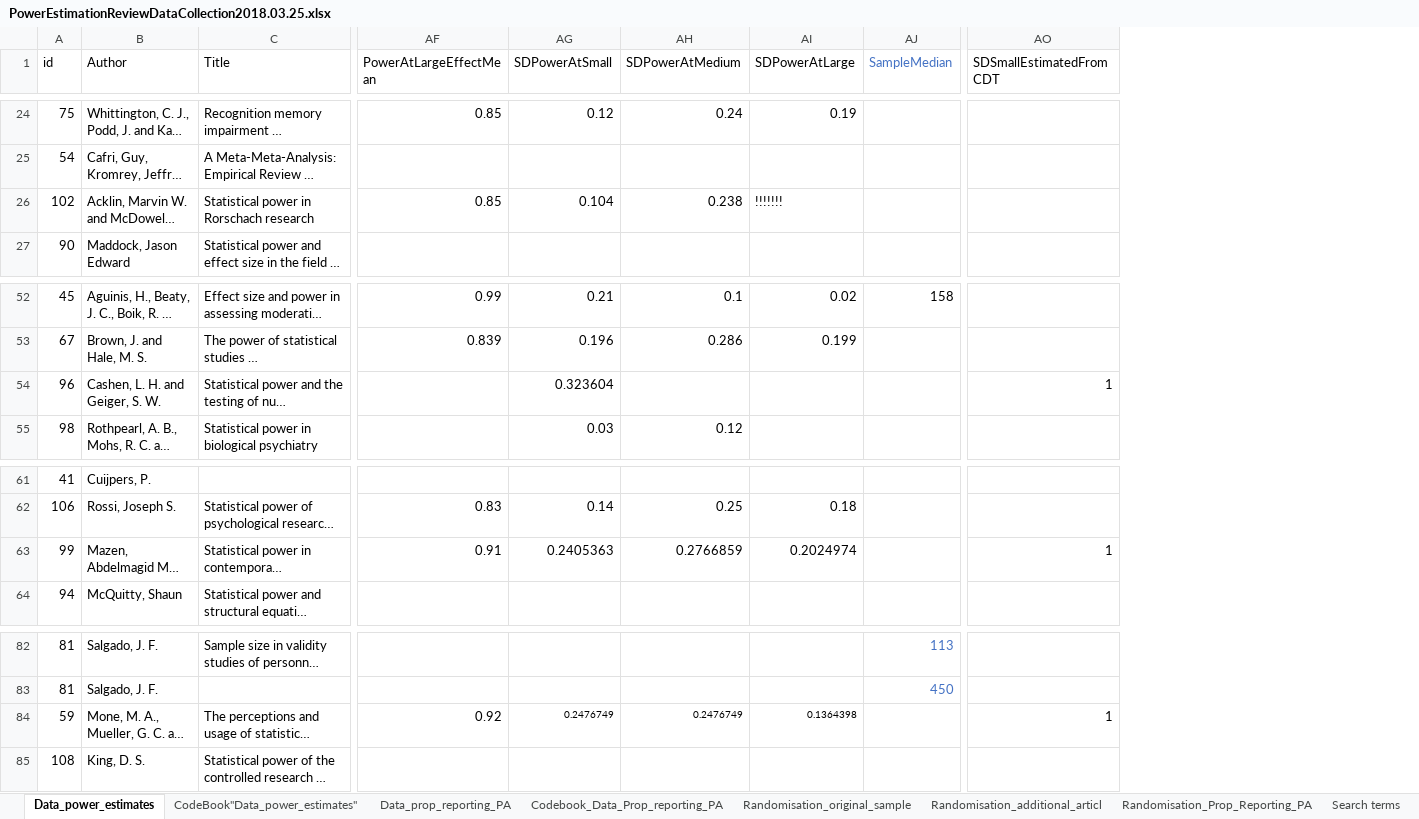
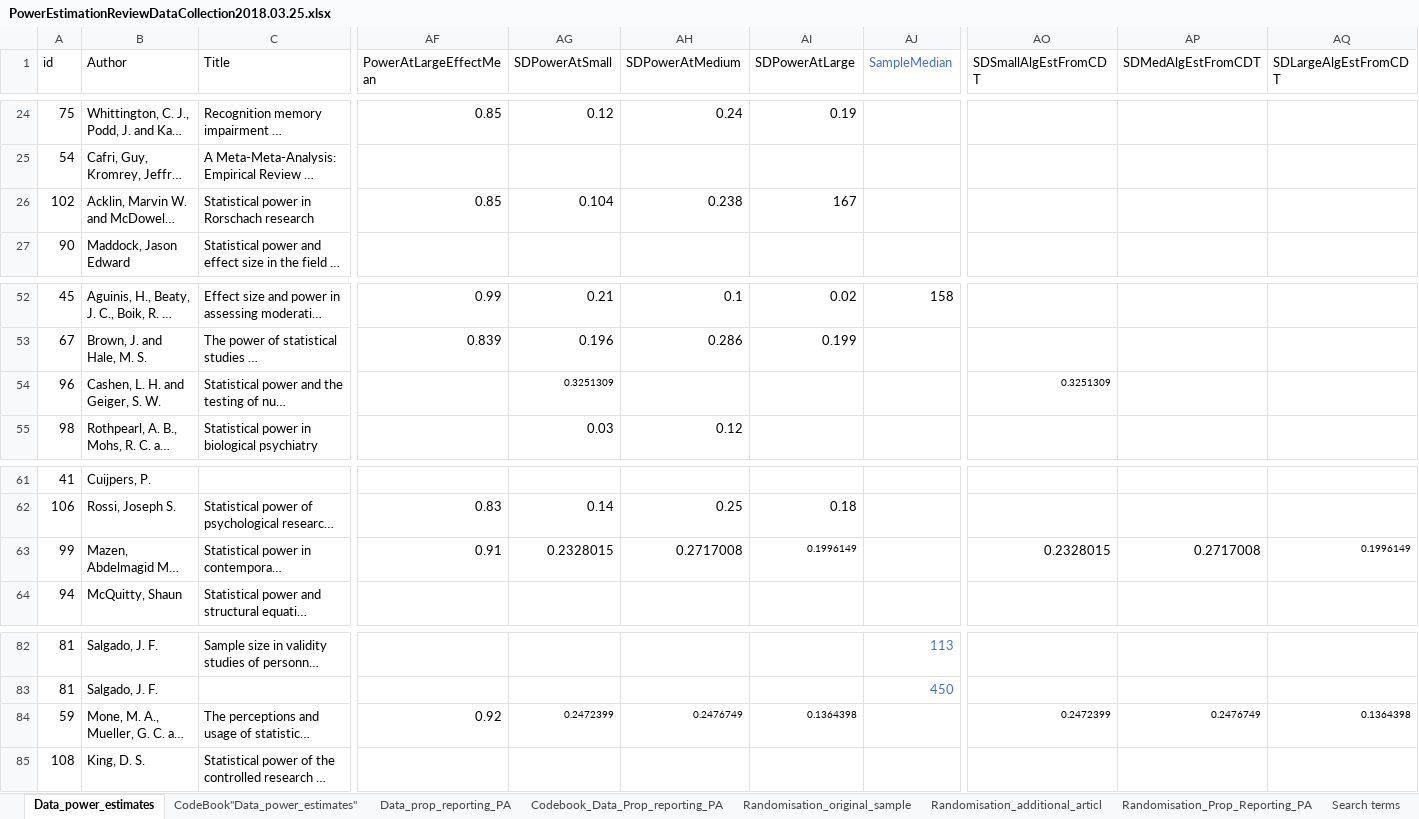
Before and after one commit to fsingletonthorn/MetaAnalysisOfPowerEstimationStudies, an Excel workbook: PowerEstimationReviewDataCollection2018.03.25.xlsx, sheet Data_power_estimates, drawn as a sheet; only a part is shown, gaps mark what is left out; long unchanged cells end in …; values as stored, in another font and other column widths than the file's, no borders; removed rows and columns are numbered as before the commit, all else as after; the diff covers the shown part only; the diff names each change by its address in the sheet, - before the commit and + after, or states it on an @@ line.

Commit message:
Adding a R project file and filling in missing data with the data from frequency tables - all freq tables bounds have been added and the numbers all double checked

```diff
--- a/PowerEstimationReviewDataCollection2018.03.25.xlsx (sheet Data_power_estimates)
+++ b/PowerEstimationReviewDataCollection2018.03.25.xlsx (sheet Data_power_estimates)
-column AO (SDSmallEstimatedFromCDT), row 54: 1; row 63: 1; row 84: 1
+column AO (SDSmallAlgEstFromCDT), row 54: 0.3251309; row 63: 0.2328015; row 84: 0.2472399
+column AP (SDMedAlgEstFromCDT), row 63: 0.2717008; row 84: 0.2476749
+column AQ (SDLargeAlgEstFromCDT), row 63: 0.1996149; row 84: 0.1364398
-AI26 (SDPowerAtLarge): !!!!!!!
+AI26 (SDPowerAtLarge): 167
-AG54 (SDPowerAtSmall): 0.323604
+AG54 (SDPowerAtSmall): 0.3251309
@@ AG54 text size: smaller @@
-AG63 (SDPowerAtSmall): 0.2405363
+AG63 (SDPowerAtSmall): 0.2328015
-AH63 (SDPowerAtMedium): 0.2766859
+AH63 (SDPowerAtMedium): 0.2717008
-AI63 (SDPowerAtLarge): 0.2024974
+AI63 (SDPowerAtLarge): 0.1996149
@@ AI63 text size: smaller @@
-AG84 (SDPowerAtSmall): 0.2476749
+AG84 (SDPowerAtSmall): 0.2472399
```
Also changed, not shown: 10 edited cells elsewhere in this sheet, 7 other files.
